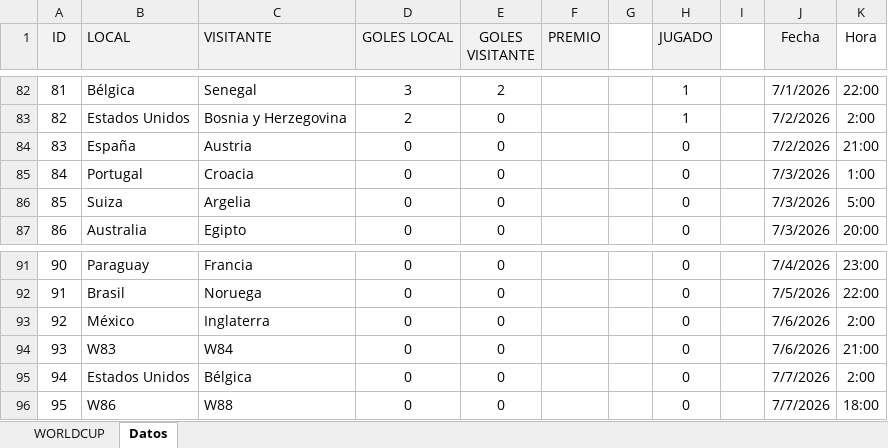
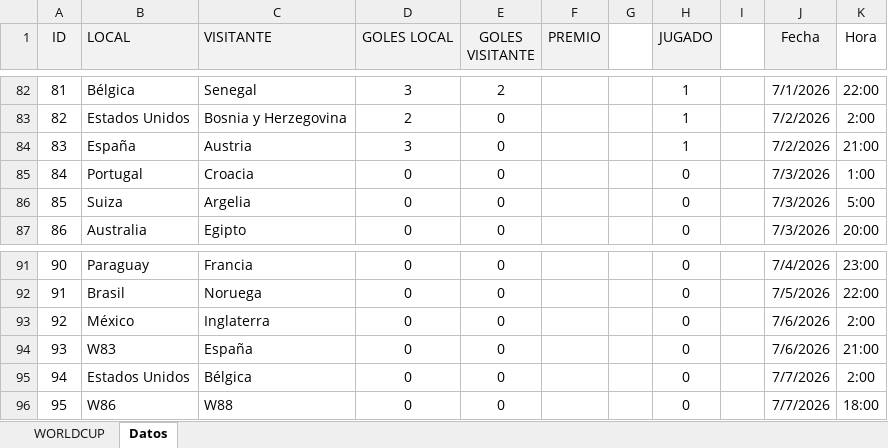
Before and after one commit to agay7/porra_mundial, an Excel workbook: data/maestro.xlsx, sheet Datos, drawn as a sheet; only a part is shown, gaps mark what is left out; values as stored, in another font and other column widths than the file's, no borders; the diff names each change by its address in the sheet, - before the commit and + after, or states it on an @@ line.

```diff
--- a/data/maestro.xlsx (sheet Datos)
+++ b/data/maestro.xlsx (sheet Datos)
-D84 (GOLES LOCAL): 0
+D84 (GOLES LOCAL): 3
-H84 (JUGADO): 0
+H84 (JUGADO): 1
-C94 (VISITANTE): W84
+C94 (VISITANTE): España
```
Also changed, not shown: sheet WORLDCUP, hidden cells, clasificacion.xlsx, 2 other files.
